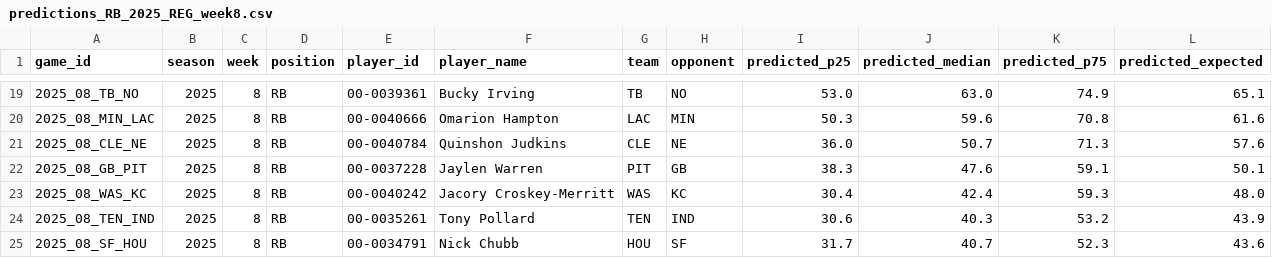
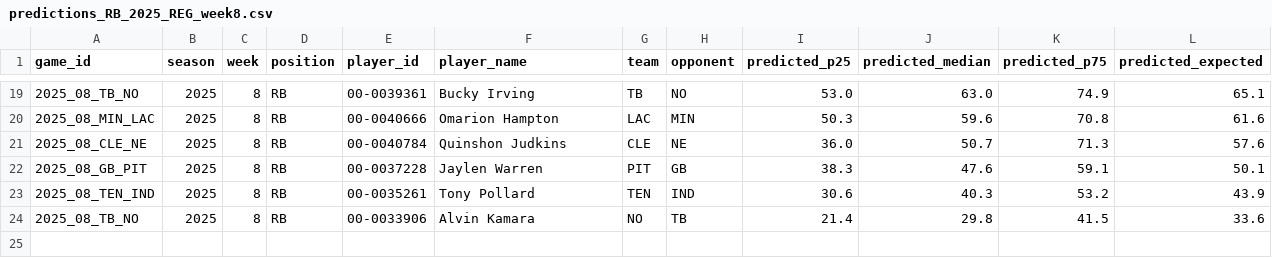
Before and after one commit to jam3gw/line-predictions, a CSV file: reports/predictions_RB_2025_REG_week8.csv, drawn as a sheet; only a part is shown, gaps mark what is left out; removed rows and columns are numbered as before the commit, all else as after; the diff names each change by its address in the sheet, - before the commit and + after, or states it on an @@ line.

```diff
--- a/reports/predictions_RB_2025_REG_week8.csv
+++ b/reports/predictions_RB_2025_REG_week8.csv
-row 23: 2025_08_WAS_KC | 2025 | 8 | RB | 00-0040242 | Jacory Croskey-Merritt | WAS | KC | 30.4 | 42.4 | 59.3 | 48.0
-row 25: 2025_08_SF_HOU | 2025 | 8 | RB | 00-0034791 | Nick Chubb | HOU | SF | 31.7 | 40.7 | 52.3 | 43.6
+row 24: 2025_08_TB_NO | 2025 | 8 | RB | 00-0033906 | Alvin Kamara | NO | TB | 21.4 | 29.8 | 41.5 | 33.6
```
Also changed, not shown: reports/week8_predictions_improved_algorithm.csv.
